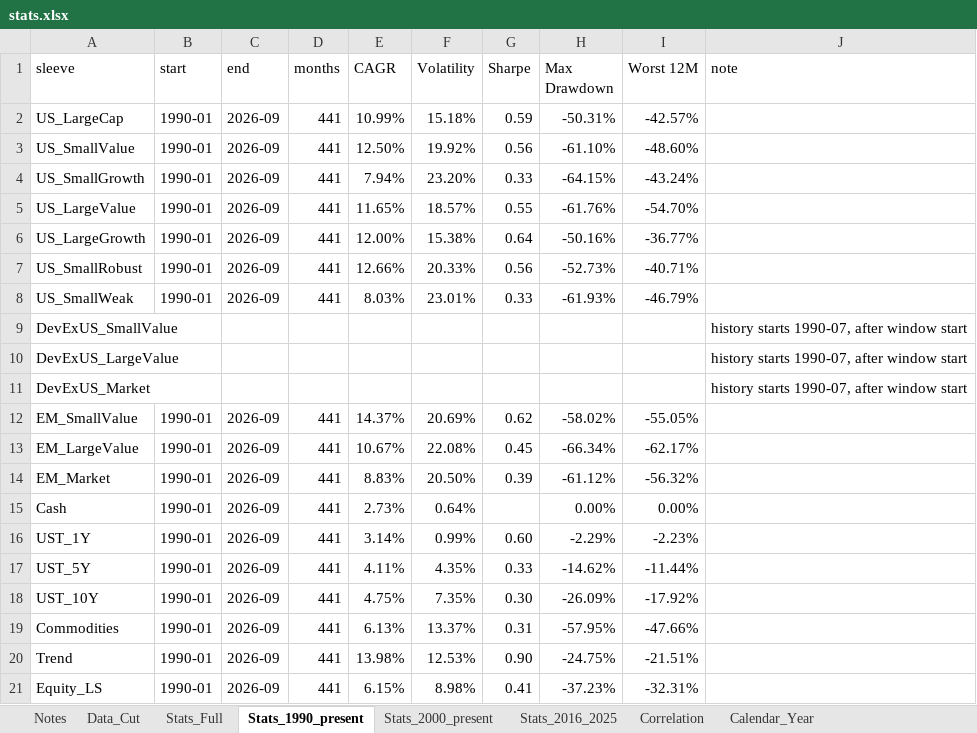
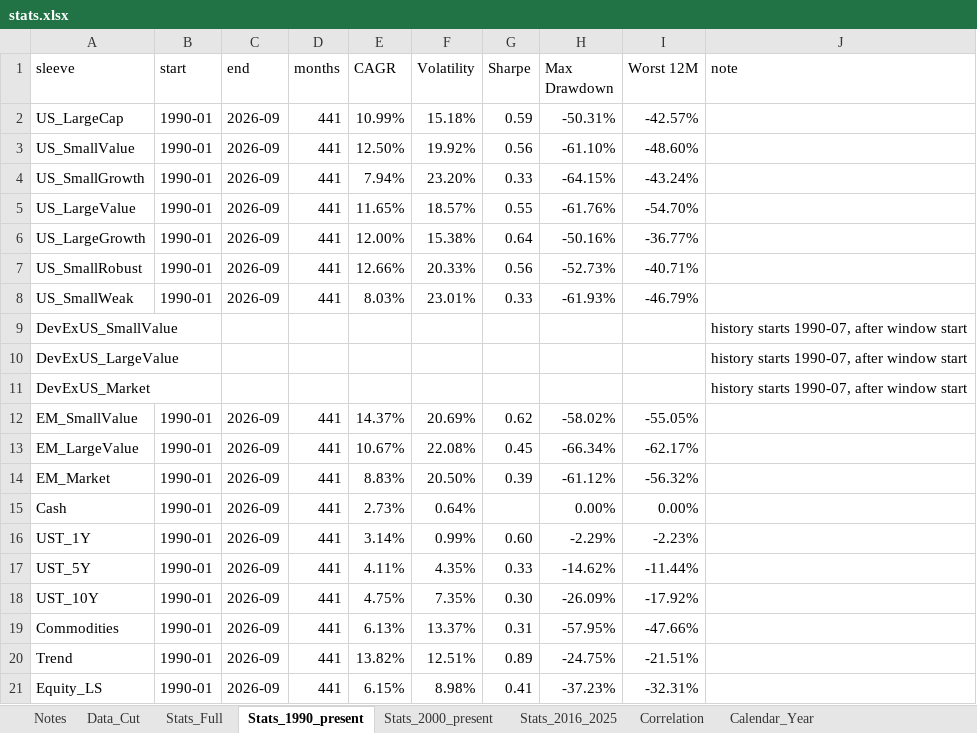
Before and after one commit to zacharynorman923-design/Optimizer, an Excel workbook: data/processed/stats.xlsx, sheet Stats_1990_present, drawn as a sheet; values as stored, in another font and other column widths than the file's, no borders; the diff names each change by its address in the sheet, - before the commit and + after, or states it on an @@ line.

```diff
--- a/data/processed/stats.xlsx (sheet Stats_1990_present)
+++ b/data/processed/stats.xlsx (sheet Stats_1990_present)
-E20 (CAGR): 13.98%
+E20 (CAGR): 13.82%
-F20 (Volatility): 12.53%
+F20 (Volatility): 12.51%
-G20 (Sharpe): 0.90
+G20 (Sharpe): 0.89
```
Also changed, not shown: sheet Data_Cut, sheet Correlation, sheet Stats_2000_present, sheet Stats_Full, 7 other files.
